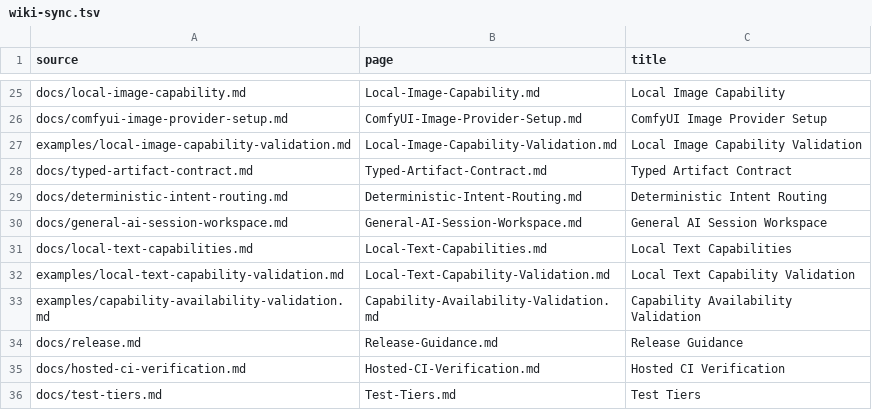
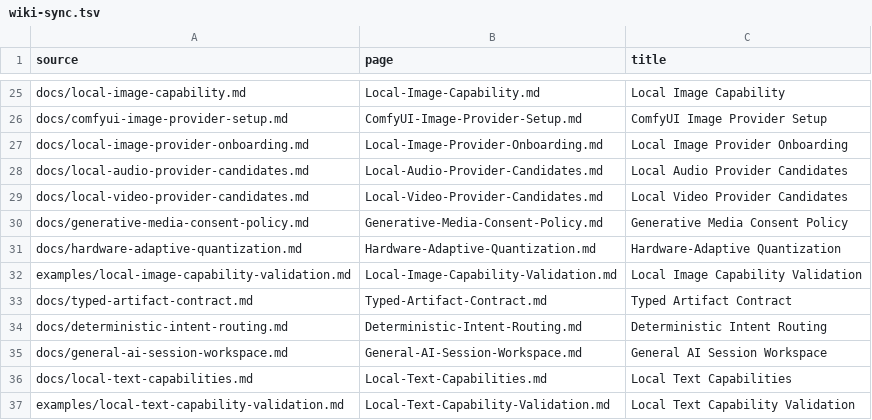
Before and after one commit to hysel/local-engineering-agent-pack, a TSV file: config/wiki-sync.tsv, drawn as a sheet; only a part is shown, gaps mark what is left out; the shorter side is filled out with more unchanged rows.

Commit message:
Advance media and quantization roadmap foundations

```diff
--- a/config/wiki-sync.tsv
+++ b/config/wiki-sync.tsv
@@ -26,2 +26,7 @@ docs/local-image-capability.md	Local-Image-Capability.md	Local Image Capability
 docs/comfyui-image-provider-setup.md	ComfyUI-Image-Provider-Setup.md	ComfyUI Image Provider Setup
+docs/local-image-provider-onboarding.md	Local-Image-Provider-Onboarding.md	Local Image Provider Onboarding
+docs/local-audio-provider-candidates.md	Local-Audio-Provider-Candidates.md	Local Audio Provider Candidates
+docs/local-video-provider-candidates.md	Local-Video-Provider-Candidates.md	Local Video Provider Candidates
+docs/generative-media-consent-policy.md	Generative-Media-Consent-Policy.md	Generative Media Consent Policy
+docs/hardware-adaptive-quantization.md	Hardware-Adaptive-Quantization.md	Hardware-Adaptive Quantization
 examples/local-image-capability-validation.md	Local-Image-Capability-Validation.md	Local Image Capability Validation
```
Also changed, not shown: 26 other files.
